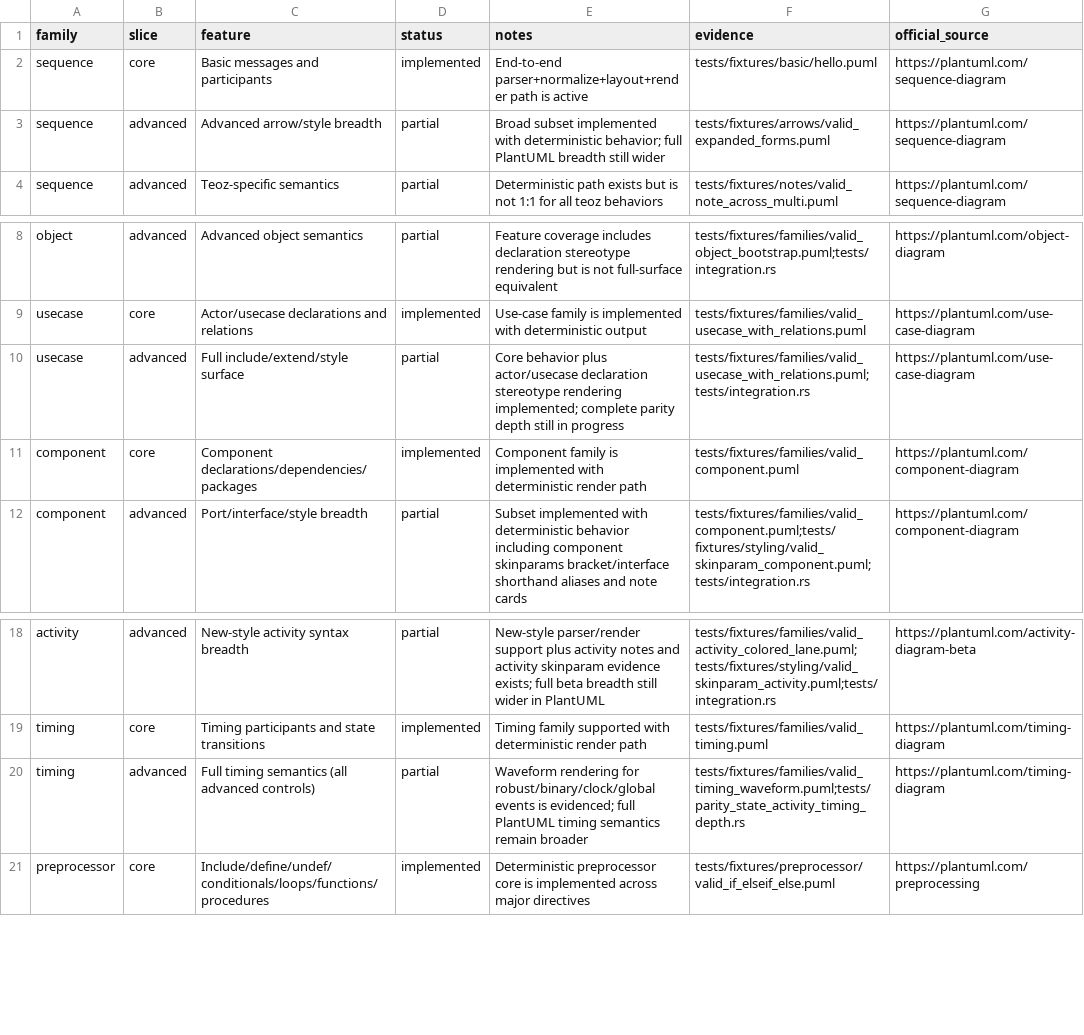
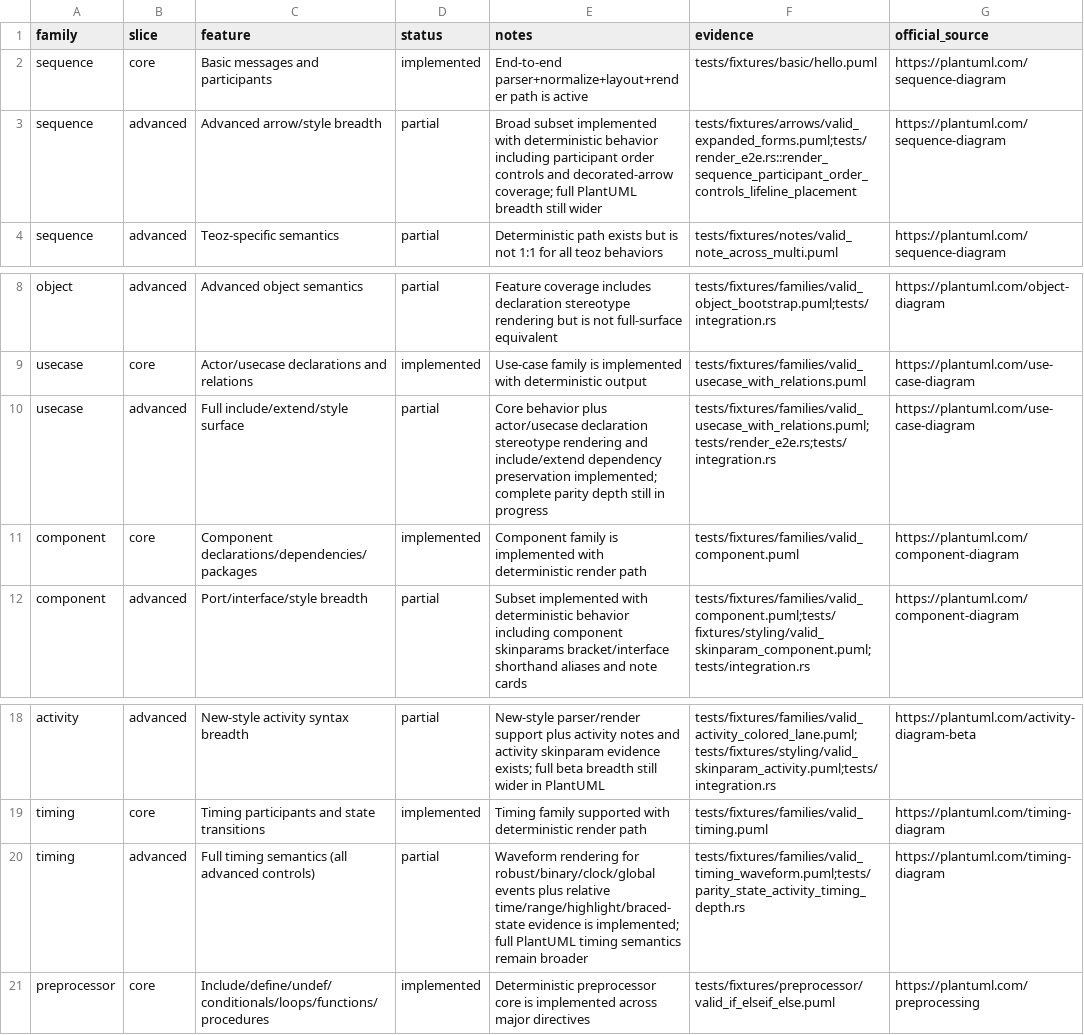
Before and after one commit to alliecatowo/puml, a CSV file: docs/audits/parity_gap_core.csv, drawn as a sheet; only a part is shown, gaps mark what is left out.

```diff
--- a/docs/audits/parity_gap_core.csv
+++ b/docs/audits/parity_gap_core.csv
@@ -2,3 +2,3 @@ family,slice,feature,status,notes,evidence,official_source
 sequence,core,Basic messages and participants,implemented,End-to-end parser+normalize+layout+render path is active,tests/fixtures/basic/hello.puml,https://plantuml.com/sequence-diagram
-sequence,advanced,Advanced arrow/style breadth,partial,Broad subset implemented with deterministic behavior; full PlantUML breadth still wider,tests/fixtures/arrows/valid_expanded_forms.puml,https://plantuml.com/sequence-diagram
+sequence,advanced,Advanced arrow/style breadth,partial,Broad subset implemented with deterministic behavior including participant order controls and decorated-arrow coverage; full PlantUML breadth still wider,tests/fixtures/arrows/valid_expanded_forms.puml;tests/render_e2e.rs::render_sequence_participant_order_controls_lifeline_placement,https://plantuml.com/sequence-diagram
 sequence,advanced,Teoz-specific semantics,partial,Deterministic path exists but is not 1:1 for all teoz behaviors,tests/fixtures/notes/valid_note_across_multi.puml,https://plantuml.com/sequence-diagram
@@ -9,3 +9,3 @@ object,advanced,Advanced object semantics,partial,Feature coverage includes decl
 usecase,core,Actor/usecase declarations and relations,implemented,Use-case family is implemented with deterministic output,tests/fixtures/families/valid_usecase_with_relations.puml,https://plantuml.com/use-case-diagram
-usecase,advanced,Full include/extend/style surface,partial,Core behavior plus actor/usecase declaration stereotype rendering implemented; complete parity depth still in progress,tests/fixtures/families/valid_usecase_with_relations.puml;tests/integration.rs,https://plantuml.com/use-case-diagram
+usecase,advanced,Full include/extend/style surface,partial,Core behavior plus actor/usecase declaration stereotype rendering and include/extend dependency preservation implemented; complete parity depth still in progress,tests/fixtures/families/valid_usecase_with_relations.puml;tests/render_e2e.rs;tests/integration.rs,https://plantuml.com/use-case-diagram
 component,core,Component declarations/dependencies/packages,implemented,Component family is implemented with deterministic render path,tests/fixtures/families/valid_component.puml,https://plantuml.com/component-diagram
@@ -19,3 +19,3 @@ activity,advanced,New-style activity syntax breadth,partial,New-style parser/ren
 timing,core,Timing participants and state transitions,implemented,Timing family supported with deterministic render path,tests/fixtures/families/valid_timing.puml,https://plantuml.com/timing-diagram
-timing,advanced,Full timing semantics (all advanced controls),partial,Waveform rendering for robust/binary/clock/global events is evidenced; full PlantUML timing semantics remain broader,tests/fixtures/families/valid_timing_waveform.puml;tests/parity_state_activity_timing_depth.rs,https://plantuml.com/timing-diagram
+timing,advanced,Full timing semantics (all advanced controls),partial,Waveform rendering for robust/binary/clock/global events plus relative time/range/highlight/braced-state evidence is implemented; full PlantUML timing semantics remain broader,tests/fixtures/families/valid_timing_waveform.puml;tests/parity_state_activity_timing_depth.rs,https://plantuml.com/timing-diagram
 preprocessor,core,Include/define/undef/conditionals/loops/functions/procedures,implemented,Deterministic preprocessor core is implemented across major directives,tests/fixtures/preprocessor/valid_if_elseif_else.puml,https://plantuml.com/preprocessing
```
Also changed, not shown: docs/audits/parity_gap_nonuml.csv, 16 other files.
